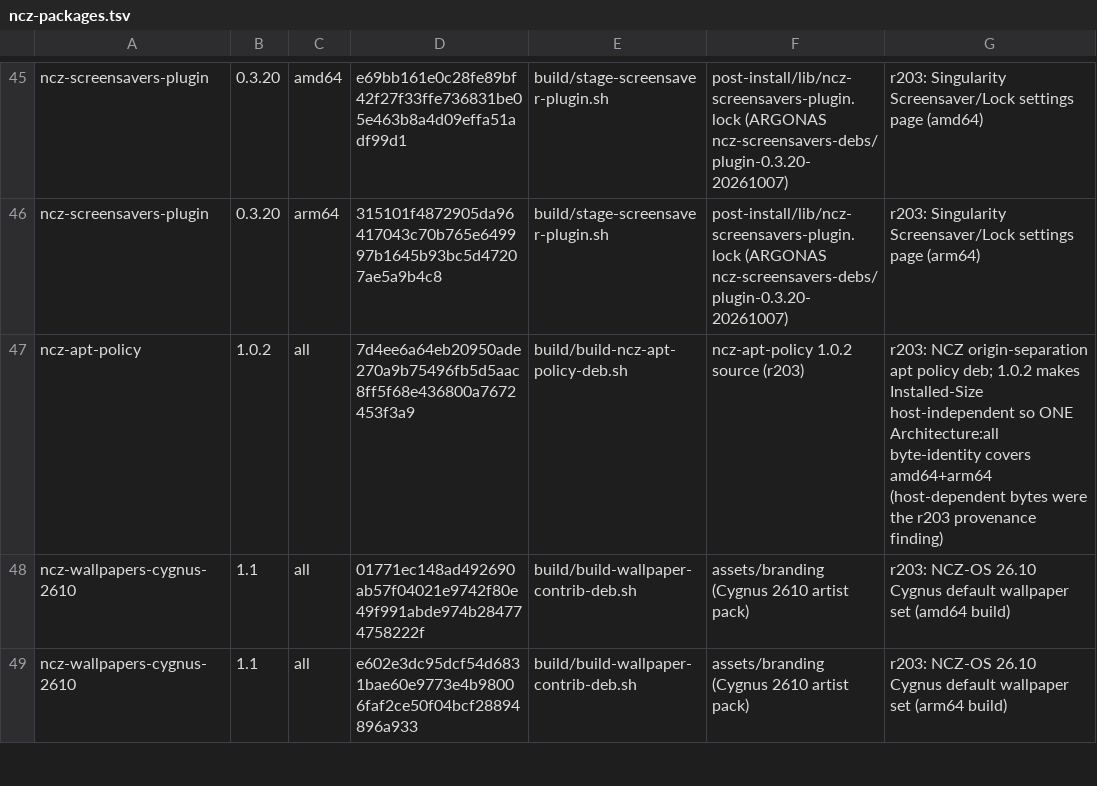
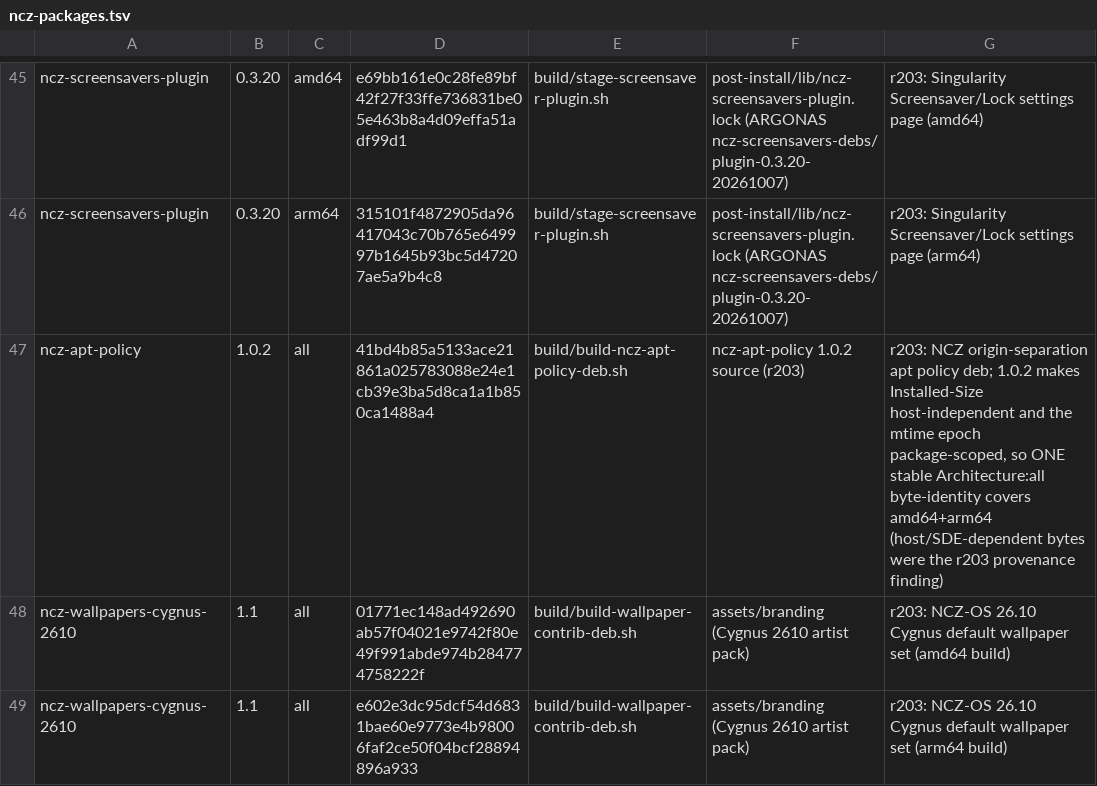
Before and after one commit to ncz-os/cix-installer, a TSV file: manifests/ncz-packages.tsv, drawn as a sheet; only a part is shown, gaps mark what is left out.

Commit message:
manifests: ncz-apt-policy 1.0.2 stable sha (41bd4b85) + determinism.pin digest
Reproduced on ACHILLES (two builds, identical sha256) with the package-scoped
mtime epoch; this is the single reviewed row for the Architecture:all deb.

```diff
--- a/manifests/ncz-packages.tsv
+++ b/manifests/ncz-packages.tsv
@@ -46,3 +46,3 @@ ncz-screensavers-plugin	0.3.20	amd64	e69bb161e0c28fe89bf42f27f33ffe736831be05e46
 ncz-screensavers-plugin	0.3.20	arm64	315101f4872905da96417043c70b765e649997b1645b93bc5d47207ae5a9b4c8	build/stage-screensaver-plugin.sh	post-install/lib/ncz-screensavers-plugin.lock (ARGONAS ncz-screensavers-debs/plugin-0.3.20-20261007)	r203: Singularity Screensaver/Lock settings page (arm64)
-ncz-apt-policy	1.0.2	all	7d4ee6a64eb20950ade270a9b75496fb5d5aac8ff5f68e436800a7672453f3a9	build/build-ncz-apt-policy-deb.sh	ncz-apt-policy 1.0.2 source (r203)	r203: NCZ origin-separation apt policy deb; 1.0.2 makes Installed-Size host-independent so ONE Architecture:all byte-identity covers amd64+arm64 (host-dependent bytes were the r203 provenance finding)
+ncz-apt-policy	1.0.2	all	41bd4b85a5133ace21861a025783088e24e1cb39e3ba5d8ca1a1b850ca1488a4	build/build-ncz-apt-policy-deb.sh	ncz-apt-policy 1.0.2 source (r203)	r203: NCZ origin-separation apt policy deb; 1.0.2 makes Installed-Size host-independent and the mtime epoch package-scoped, so ONE stable Architecture:all byte-identity covers amd64+arm64 (host/SDE-dependent bytes were the r203 provenance finding)
 ncz-wallpapers-cygnus-2610	1.1	all	01771ec148ad492690ab57f04021e9742f80e49f991abde974b284774758222f	build/build-wallpaper-contrib-deb.sh	assets/branding (Cygnus 2610 artist pack)	r203: NCZ-OS 26.10 Cygnus default wallpaper set (amd64 build)
```
Also changed, not shown: 1 other file.
